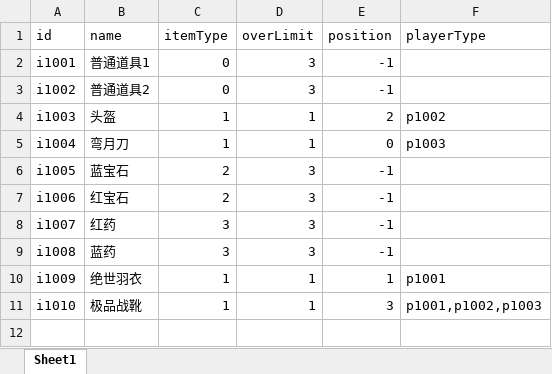
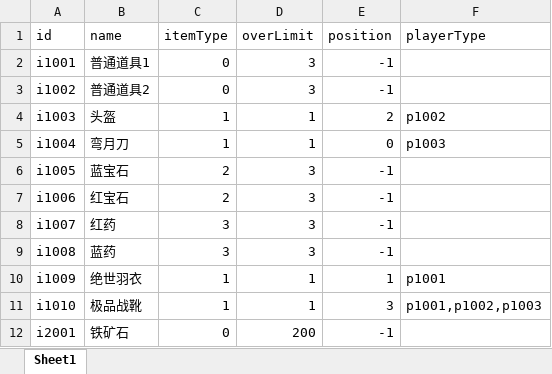
Before and after one commit to JunahW/gamedemo, an Excel workbook: src/main/resources/resource/ItemResource.xlsx, sheet Sheet1, drawn as a sheet; values as stored, in another font and other column widths than the file's, no borders; the diff names each change by its address in the sheet, - before the commit and + after, or states it on an @@ line.

```diff
--- a/src/main/resources/resource/ItemResource.xlsx (sheet Sheet1)
+++ b/src/main/resources/resource/ItemResource.xlsx (sheet Sheet1)
+row 12: i2001 | 铁矿石 | 0 | 200 | -1
```
Also changed, not shown: src/main/resources/resource/EquipAttrResource.xlsx, 10 other files.
